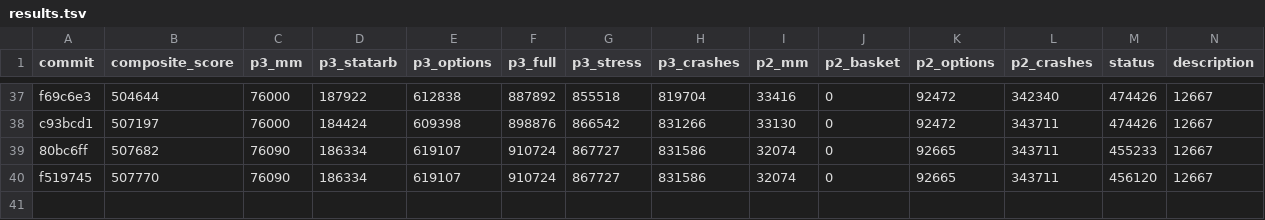
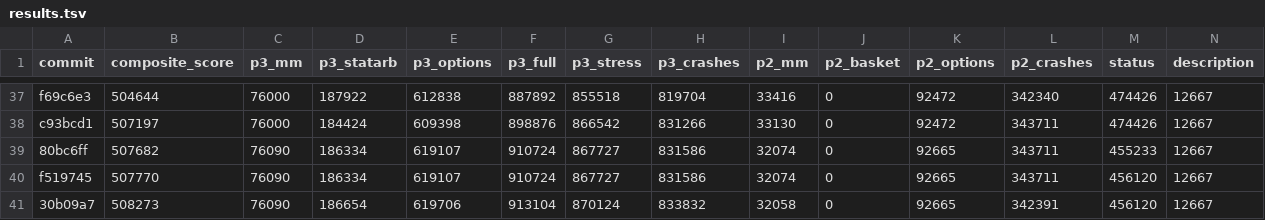
Before and after one commit to jxdai2007/prosperity, a TSV file: results.tsv, drawn as a sheet; only a part is shown, gaps mark what is left out; rows hold the shown columns only; the diff names each change by its address in the sheet, - before the commit and + after, or states it on an @@ line.

Commit message:
record 508273

```diff
--- a/results.tsv
+++ b/results.tsv
+row 41: 30b09a7 | 508273 | 76090 | 186654 | 619706 | 913104 | 870124 | 833832 | 32058 | 0 | 92665 | 342391 | 456120 | 12667
```
